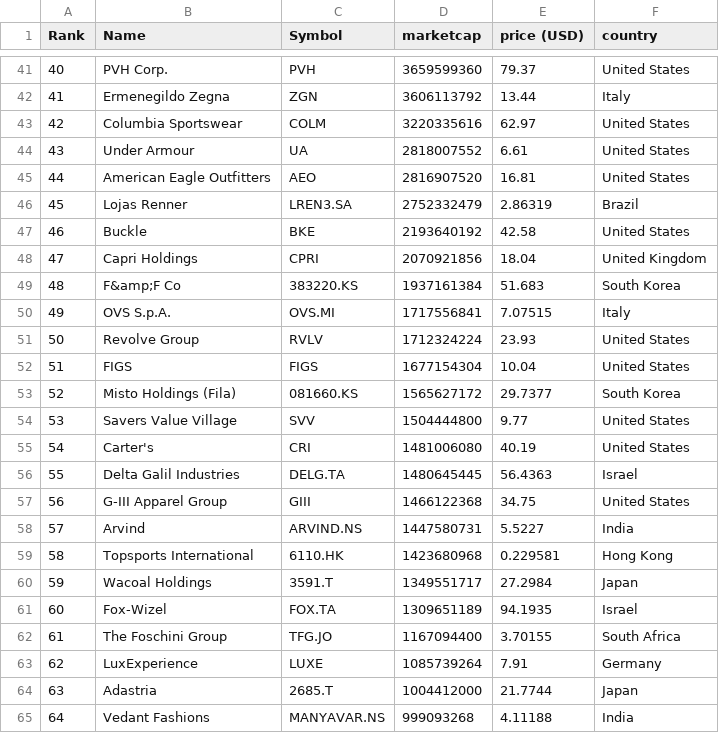
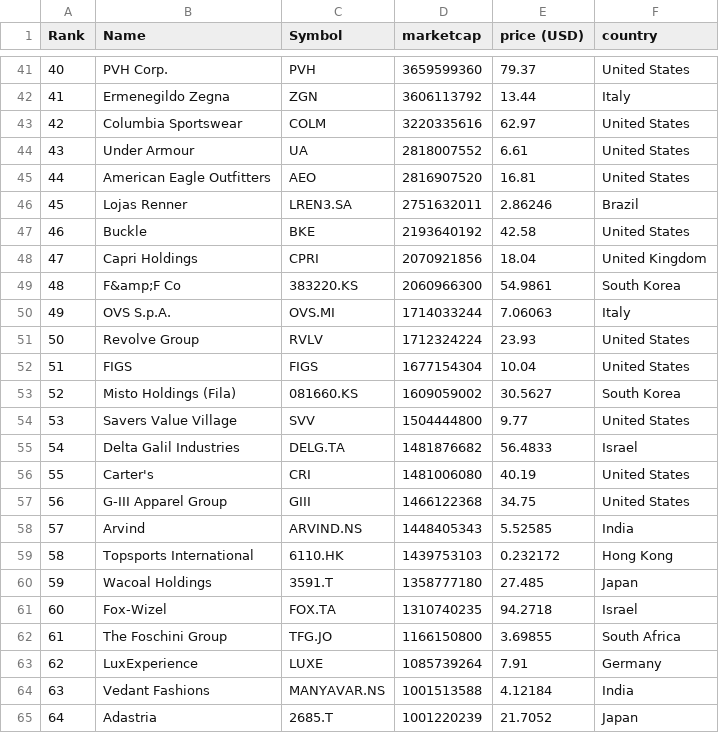
Before and after one commit to artfisica/merida-june-6-2024, a CSV file: companies-all.csv, drawn as a sheet; only a part is shown, gaps mark what is left out; the diff covers the shown part only.

```diff
--- a/companies-all.csv
+++ b/companies-all.csv
@@ -45,21 +45,21 @@
 "44","American Eagle Outfitters","AEO","2816907520","16.81","United States"
-"45","Lojas Renner","LREN3.SA","2752332479","2.86319","Brazil"
+"45","Lojas Renner","LREN3.SA","2751632011","2.86246","Brazil"
 "46","Buckle","BKE","2193640192","42.58","United States"
 "47","Capri Holdings","CPRI","2070921856","18.04","United Kingdom"
-"48","F&amp;F Co","383220.KS","1937161384","51.683","South Korea"
-"49","OVS S.p.A.","OVS.MI","1717556841","7.07515","Italy"
+"48","F&amp;F Co","383220.KS","2060966300","54.9861","South Korea"
+"49","OVS S.p.A.","OVS.MI","1714033244","7.06063","Italy"
 "50","Revolve Group","RVLV","1712324224","23.93","United States"
 "51","FIGS","FIGS","1677154304","10.04","United States"
-"52","Misto Holdings (Fila)","081660.KS","1565627172","29.7377","South Korea"
+"52","Misto Holdings (Fila)","081660.KS","1609059002","30.5627","South Korea"
 "53","Savers Value Village","SVV","1504444800","9.77","United States"
-"54","Carter's","CRI","1481006080","40.19","United States"
-"55","Delta Galil Industries","DELG.TA","1480645445","56.4363","Israel"
+"54","Delta Galil Industries","DELG.TA","1481876682","56.4833","Israel"
+"55","Carter's","CRI","1481006080","40.19","United States"
 "56","G-III Apparel Group","GIII","1466122368","34.75","United States"
-"57","Arvind","ARVIND.NS","1447580731","5.5227","India"
-"58","Topsports International","6110.HK","1423680968","0.229581","Hong Kong"
-"59","Wacoal Holdings","3591.T","1349551717","27.2984","Japan"
-"60","Fox-Wizel","FOX.TA","1309651189","94.1935","Israel"
-"61","The Foschini Group","TFG.JO","1167094400","3.70155","South Africa"
+"57","Arvind","ARVIND.NS","1448405343","5.52585","India"
+"58","Topsports International","6110.HK","1439753103","0.232172","Hong Kong"
+"59","Wacoal Holdings","3591.T","1358777180","27.485","Japan"
+"60","Fox-Wizel","FOX.TA","1310740235","94.2718","Israel"
+"61","The Foschini Group","TFG.JO","1166150800","3.69855","South Africa"
 "62","LuxExperience","LUXE","1085739264","7.91","Germany"
-"63","Adastria","2685.T","1004412000","21.7744","Japan"
-"64","Vedant Fashions","MANYAVAR.NS","999093268","4.11188","India"
+"63","Vedant Fashions","MANYAVAR.NS","1001513588","4.12184","India"
+"64","Adastria","2685.T","1001220239","21.7052","Japan"
```
Also changed, not shown: 2 added rows, 2 removed rows and 123 edited cells elsewhere in this file, companies_france.csv, companies_germany.csv, 1 other file.
